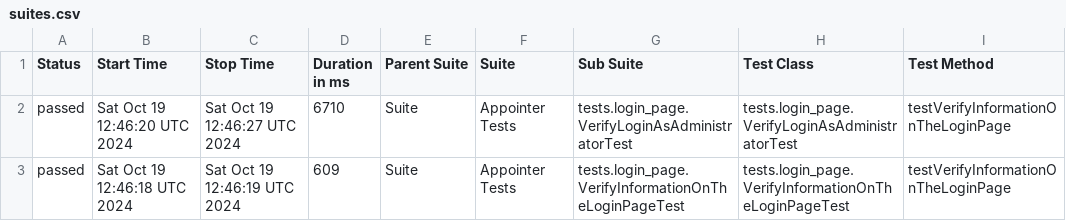
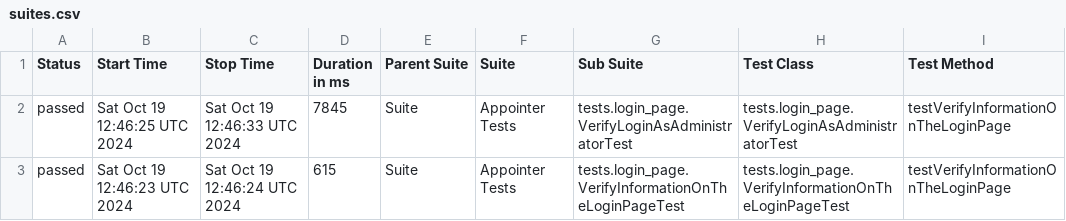
Before and after one commit to vadym-udaltsov/Appointer_Automation, a CSV file: data/suites.csv, drawn as a sheet; only a part is shown; the diff names each change by its address in the sheet, - before the commit and + after, or states it on an @@ line.

```diff
--- a/data/suites.csv
+++ b/data/suites.csv
-B2 (Start Time): Sat Oct 19 12:46:20 UTC 2024
+B2 (Start Time): Sat Oct 19 12:46:25 UTC 2024
-C2 (Stop Time): Sat Oct 19 12:46:27 UTC 2024
+C2 (Stop Time): Sat Oct 19 12:46:33 UTC 2024
-D2 (Duration in ms): 6710
+D2 (Duration in ms): 7845
-B3 (Start Time): Sat Oct 19 12:46:18 UTC 2024
+B3 (Start Time): Sat Oct 19 12:46:23 UTC 2024
-C3 (Stop Time): Sat Oct 19 12:46:19 UTC 2024
+C3 (Stop Time): Sat Oct 19 12:46:24 UTC 2024
-D3 (Duration in ms): 609
+D3 (Duration in ms): 615
```
Also changed, not shown: 17 other files.
